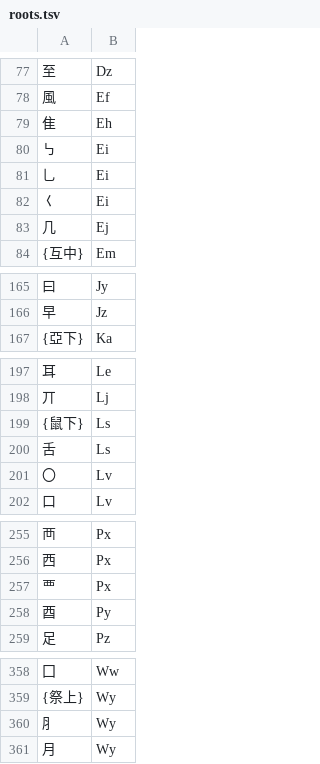
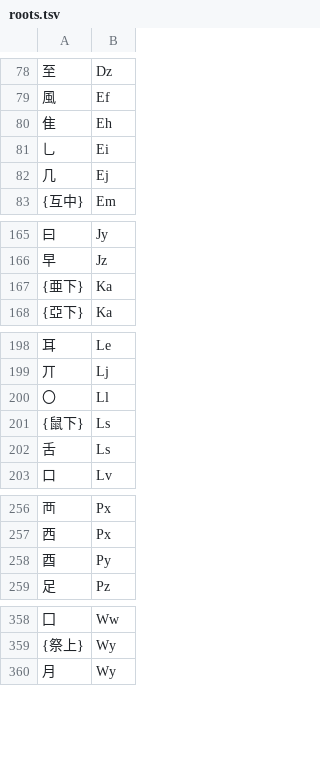
Before and after one commit to Dieken/typer, a TSV file: yustar/roots.tsv, drawn as a sheet; only a part is shown, gaps mark what is left out; removed rows and columns are numbered as before the commit, all else as after; the diff covers the shown part only; the diff names each change by its address in the sheet, - before the commit and + after, or states it on an @@ line.

Commit message:
upgrade to yustar-v3.6.1-beta.20241009

```diff
--- a/yustar/roots.tsv
+++ b/yustar/roots.tsv
-row 80: ㇉ | Ei
-row 82: 𡿨 | Ei
+row 167: {亜下} | Ka
+row 200: 〇 | Ll
-row 201: 〇 | Lv
-row 257: 覀 | Px
-row 360: ⺼ | Wy
```
Also changed, not shown: 4 added rows, 7 removed rows and 3 edited cells elsewhere in this file, 9 other files.
